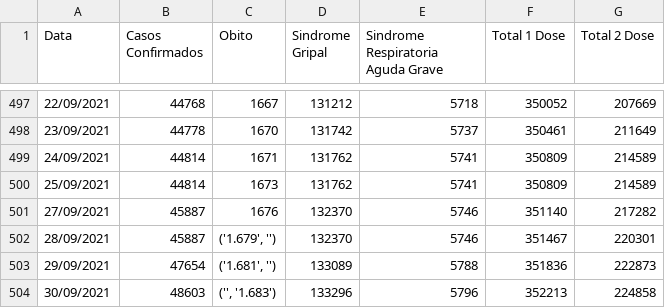
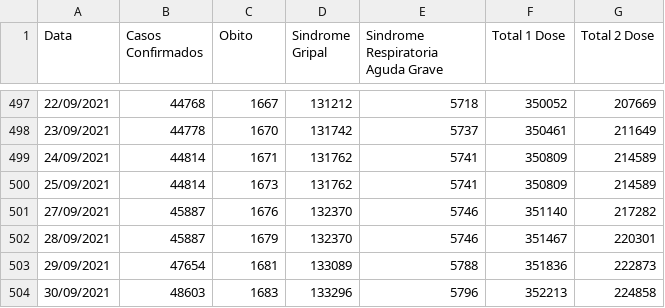
Before and after one commit to Lucas12j/Casos_Covid_Campos_dos_Goytacazes, a CSV file: Casos_Campos.csv, drawn as a sheet; only a part is shown, gaps mark what is left out.

```diff
--- a/Casos_Campos.csv
+++ b/Casos_Campos.csv
@@ -501,4 +501,4 @@ Data,Casos Confirmados,Obito,Sindrome Gripal,Sindrome Respiratoria Aguda Grave,T
 27/09/2021,45887,1676,132370,5746,351140,217282
-28/09/2021,45887,"('1.679', '')",132370,5746,351467,220301
-29/09/2021,47654,"('1.681', '')",133089,5788,351836,222873
-30/09/2021,48603,"('', '1.683')",133296,5796,352213,224858
+28/09/2021,45887,1679,132370,5746,351467,220301
+29/09/2021,47654,1681,133089,5788,351836,222873
+30/09/2021,48603,1683,133296,5796,352213,224858
```
Also changed, not shown: 1 other file.
